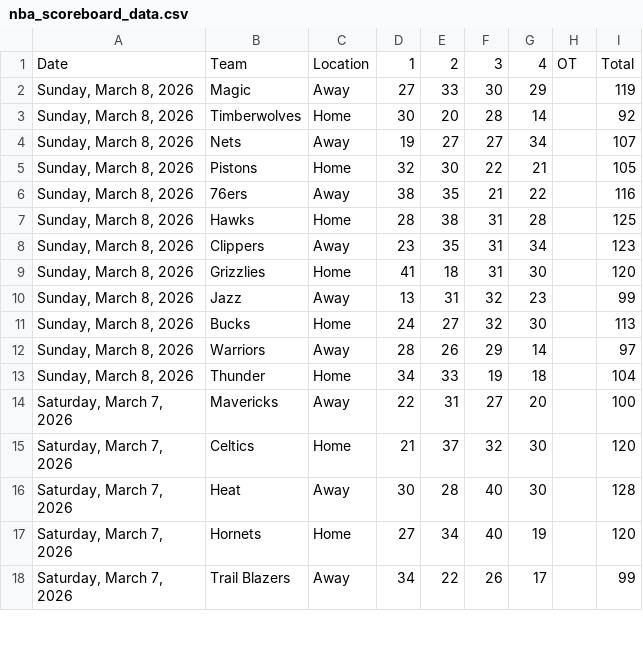
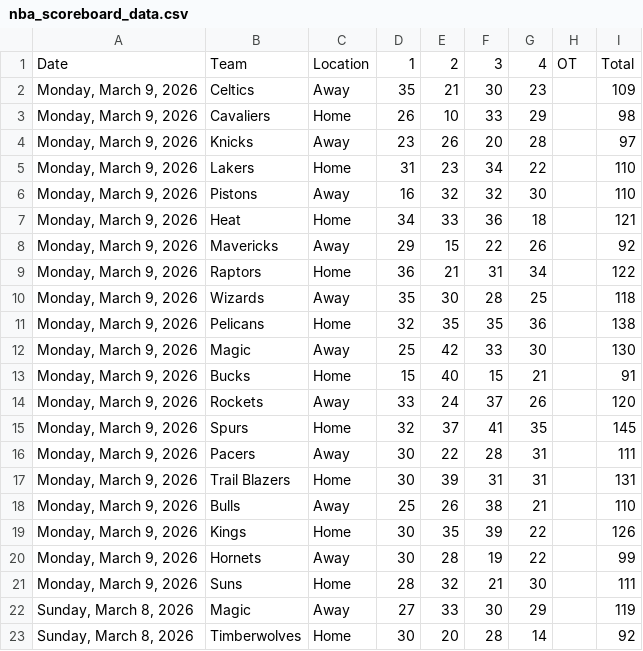
Before and after one commit to Daniel-CM327/NBA-Scoreboard, a CSV file: nba_scoreboard_data.csv, drawn as a sheet; only a part is shown; the shorter side is filled out with more unchanged rows.

```diff
--- a/nba_scoreboard_data.csv
+++ b/nba_scoreboard_data.csv
@@ -1,2 +1,22 @@
 Date,Team,Location,1,2,3,4,OT,Total
+"Monday, March 9, 2026",Celtics,Away,35,21,30,23,,109
+"Monday, March 9, 2026",Cavaliers,Home,26,10,33,29,,98
+"Monday, March 9, 2026",Knicks,Away,23,26,20,28,,97
+"Monday, March 9, 2026",Lakers,Home,31,23,34,22,,110
+"Monday, March 9, 2026",Pistons,Away,16,32,32,30,,110
+"Monday, March 9, 2026",Heat,Home,34,33,36,18,,121
+"Monday, March 9, 2026",Mavericks,Away,29,15,22,26,,92
+"Monday, March 9, 2026",Raptors,Home,36,21,31,34,,122
+"Monday, March 9, 2026",Wizards,Away,35,30,28,25,,118
+"Monday, March 9, 2026",Pelicans,Home,32,35,35,36,,138
+"Monday, March 9, 2026",Magic,Away,25,42,33,30,,130
+"Monday, March 9, 2026",Bucks,Home,15,40,15,21,,91
+"Monday, March 9, 2026",Rockets,Away,33,24,37,26,,120
+"Monday, March 9, 2026",Spurs,Home,32,37,41,35,,145
+"Monday, March 9, 2026",Pacers,Away,30,22,28,31,,111
+"Monday, March 9, 2026",Trail Blazers,Home,30,39,31,31,,131
+"Monday, March 9, 2026",Bulls,Away,25,26,38,21,,110
+"Monday, March 9, 2026",Kings,Home,30,35,39,22,,126
+"Monday, March 9, 2026",Hornets,Away,30,28,19,22,,99
+"Monday, March 9, 2026",Suns,Home,28,32,21,30,,111
 "Sunday, March 8, 2026",Magic,Away,27,33,30,29,,119
```
